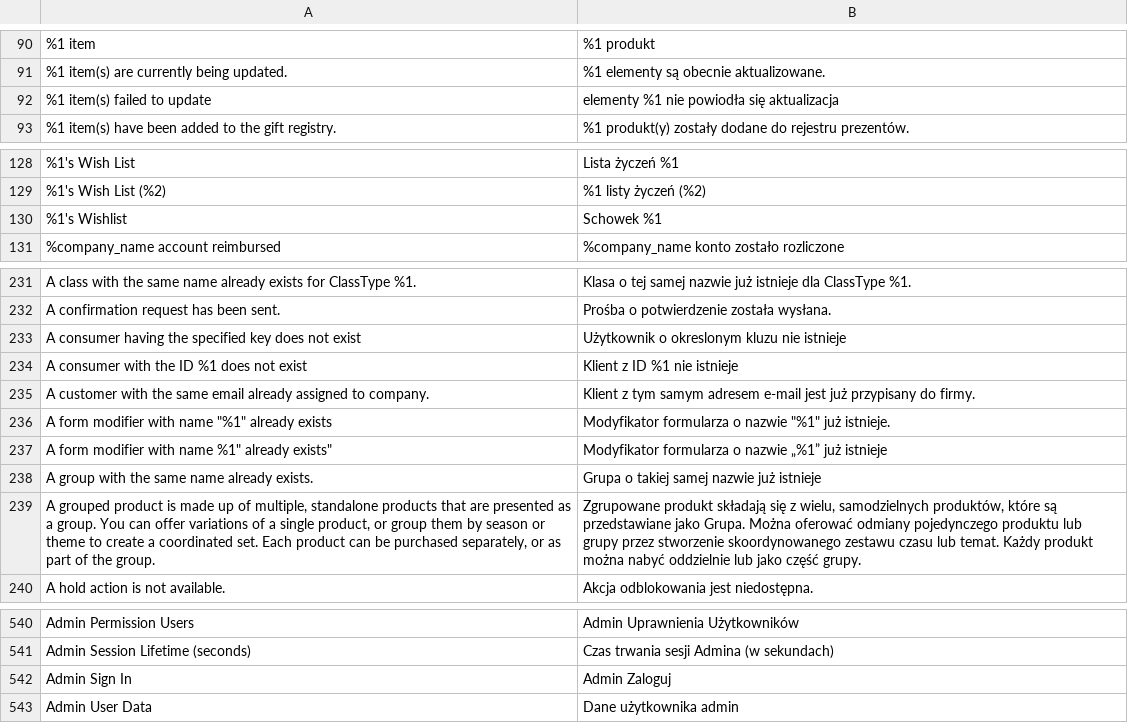
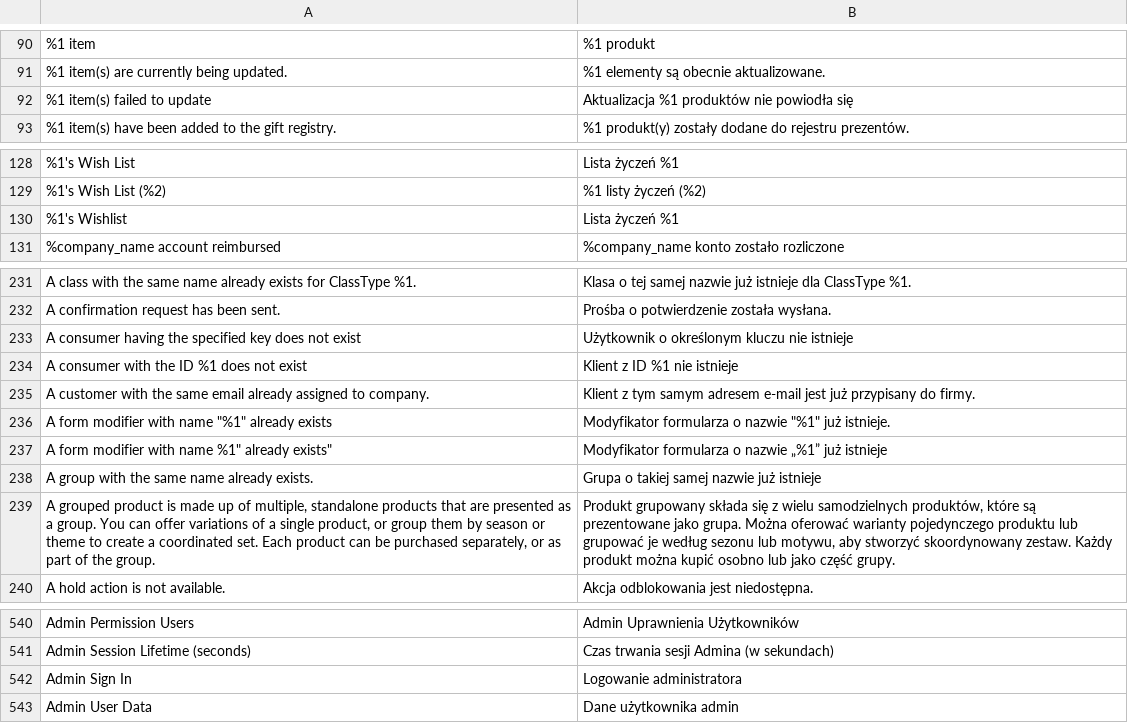
Before and after one commit to GARDENLAWN/hyvatheme, a CSV file: i18n/pl_PL.csv, drawn as a sheet; only a part is shown, gaps mark what is left out; the diff covers the shown part only.

```diff
--- a/i18n/pl_PL.csv
+++ b/i18n/pl_PL.csv
@@ -91,3 +91,3 @@
 "%1 item(s) are currently being updated.","%1 elementy są obecnie aktualizowane."
-"%1 item(s) failed to update","elementy %1 nie powiodła się aktualizacja"
+"%1 item(s) failed to update","Aktualizacja %1 produktów nie powiodła się"
 "%1 item(s) have been added to the gift registry.","%1 produkt(y) zostały dodane do rejestru prezentów."
@@ -129,3 +129,3 @@
 "%1's Wish List (%2)","%1 listy życzeń (%2)"
-"%1's Wishlist","Schowek %1"
+"%1's Wishlist","Lista życzeń %1"
 "%company_name account reimbursed","%company_name konto zostało rozliczone"
@@ -233,3 +233,3 @@
 "A confirmation request has been sent.","Prośba o potwierdzenie została wysłana."
-"A consumer having the specified key does not exist","Użytkownik o okreslonym kluzu nie istnieje"
+"A consumer having the specified key does not exist","Użytkownik o określonym kluczu nie istnieje"
 "A consumer with the ID %1 does not exist","Klient z ID %1 nie istnieje"
@@ -239,3 +239,3 @@
 "A group with the same name already exists.","Grupa o takiej samej nazwie już istnieje"
-"A grouped product is made up of multiple, standalone products that are presented as a group. You can offer variations of a single product, or group them by season or theme to create a coordinated set. Each product can be purchased separately, or as part of the group.","Zgrupowane produkt składają się z wielu, samodzielnych produktów, które są przedstawiane jako Grupa. Można oferować odmiany pojedynczego produktu lub grupy przez stworzenie skoordynowanego zestawu czasu lub temat. Każdy produkt można nabyć oddzielnie lub jako część grupy."
+"A grouped product is made up of multiple, standalone products that are presented as a group. You can offer variations of a single product, or group them by season or theme to create a coordinated set. Each product can be purchased separately, or as part of the group.","Produkt grupowany składa się z wielu samodzielnych produktów, które są prezentowane jako grupa. Można oferować warianty pojedynczego produktu lub grupować je według sezonu lub motywu, aby stworzyć skoordynowany zestaw. Każdy produkt można kupić osobno lub jako część grupy."
 "A hold action is not available.","Akcja odblokowania jest niedostępna."
@@ -542,3 +542,3 @@
 "Admin Session Lifetime (seconds)","Czas trwania sesji Admina (w sekundach)"
-"Admin Sign In","Admin Zaloguj"
+"Admin Sign In","Logowanie administratora"
 "Admin User Data","Dane użytkownika admin"
```
Also changed, not shown: 1 added row, 1 removed row and 10 edited cells elsewhere in this file.
